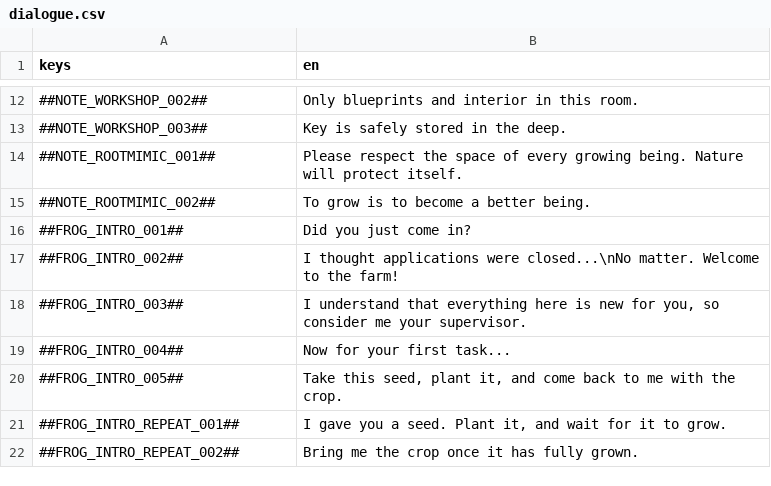
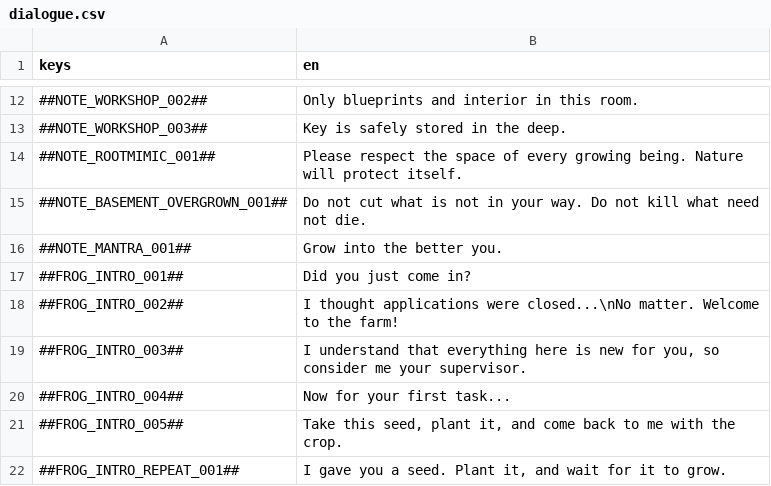
Before and after one commit to flawlesshappiness/BlueskyFarm, a CSV file: Dialogue/dialogue.csv, drawn as a sheet; only a part is shown, gaps mark what is left out; the shorter side is filled out with more unchanged rows.

Commit message:
Added note about forest

```diff
--- a/Dialogue/dialogue.csv
+++ b/Dialogue/dialogue.csv
@@ -14,3 +14,4 @@ keys;en
 ##NOTE_ROOTMIMIC_001##;Please respect the space of every growing being. Nature will protect itself.
-##NOTE_ROOTMIMIC_002##;To grow is to become a better being.
+##NOTE_BASEMENT_OVERGROWN_001##;Do not cut what is not in your way. Do not kill what need not die.
+##NOTE_MANTRA_001##;Grow into the better you.
 ##FROG_INTRO_001##;Did you just come in?
```
Also changed, not shown: 4 other files.
